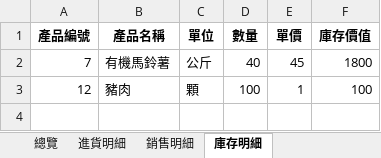
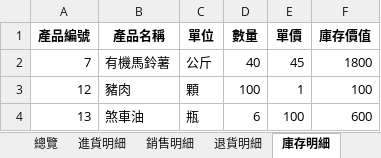
Before and after one commit to SamLiaoP/gas_station_pos, an Excel workbook: reports/2025年04月/小農詳細報表/友善耕作詳細報表.xlsx, sheet 庫存明細, drawn as a sheet; values as stored, in another font and other column widths than the file's, no borders; the diff names each change by its address in the sheet, - before the commit and + after, or states it on an @@ line.

```diff
--- a/reports/2025年04月/小農詳細報表/友善耕作詳細報表.xlsx (sheet 庫存明細)
+++ b/reports/2025年04月/小農詳細報表/友善耕作詳細報表.xlsx (sheet 庫存明細)
+sheet tab: 退貨明細
+row 4: 13 | 煞車油 | 瓶 | 6 | 100 | 600
```
Also changed, not shown: sheet 進貨明細, sheet 銷售明細, sheet 總覽, reports/2025-03-31_to_2025-04-29/小農詳細報表/有機農場詳細報表.xlsx, storage/2025-04-04/data/config.xlsx, 38 other files.
